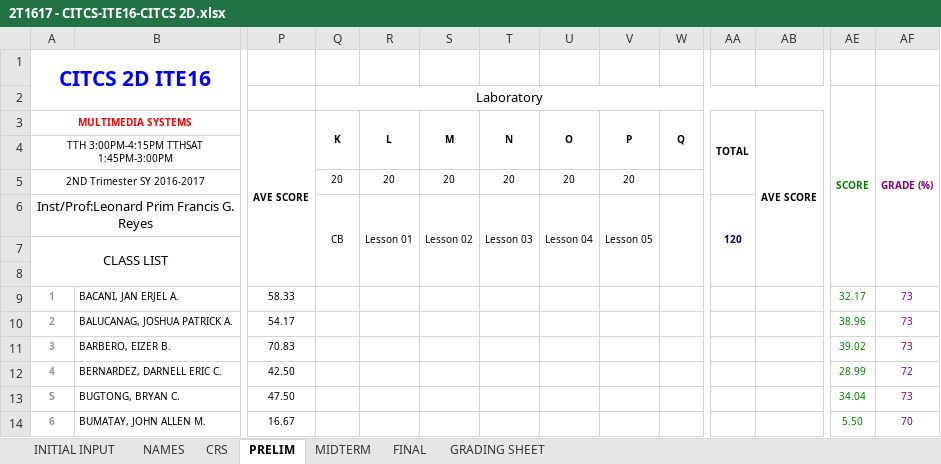
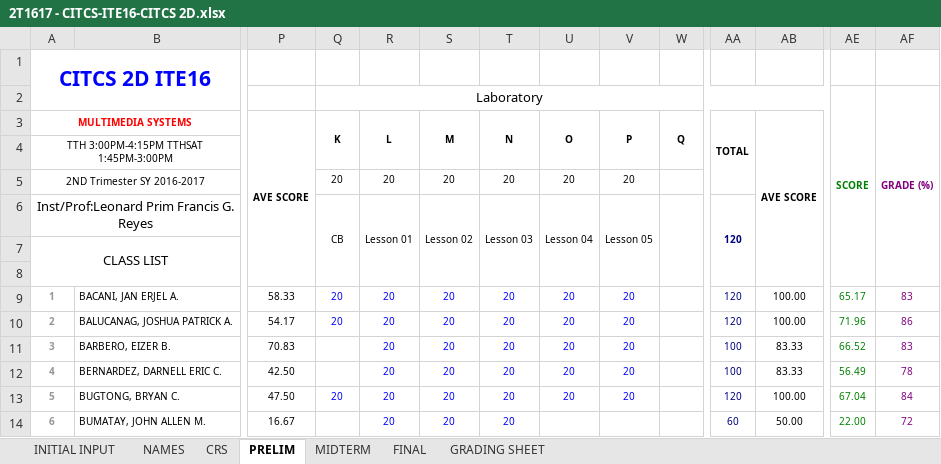
Before and after one commit to primusr/ClassRecords, an Excel workbook: 2T1617CR/2T1617 - CITCS-ITE16-CITCS 2D.xlsx, sheet PRELIM, drawn as a sheet; only a part is shown, gaps mark what is left out; values as stored, in another font and other column widths than the file's, no borders; the diff covers the shown part only; the diff names each change by its address in the sheet, - before the commit and + after, or states it on an @@ line.

```diff
--- a/2T1617CR/2T1617 - CITCS-ITE16-CITCS 2D.xlsx (sheet PRELIM)
+++ b/2T1617CR/2T1617 - CITCS-ITE16-CITCS 2D.xlsx (sheet PRELIM)
-Q9:Q10 (K): (empty)
+Q9:Q10 (K): 20
-R9:R14 (L): (empty)
+R9:R14 (L): 20
-S9:S14 (M): (empty)
+S9:S14 (M): 20
-T9:T14 (N): (empty)
+T9:T14 (N): 20
-U9:U13 (O): (empty)
+U9:U13 (O): 20
-V9:V13 (P): (empty)
+V9:V13 (P): 20
-AA9:AA10 (TOTAL): (empty)
+AA9:AA10 (TOTAL): 120
-AB9:AB10 (AVE SCORE): (empty)
+AB9:AB10 (AVE SCORE): 100.00
-AE9: 32.17
+AE9: 65.17
-AF9: 73
+AF9: 83
-AE10: 38.96
+AE10: 71.96
-AF10: 73
+AF10: 86
-AA11:AA12 (TOTAL): (empty)
+AA11:AA12 (TOTAL): 100
-AB11:AB12 (AVE SCORE): (empty)
+AB11:AB12 (AVE SCORE): 83.33
-AE11: 39.02
+AE11: 66.52
-AF11: 73
+AF11: 83
-AE12: 28.99
+AE12: 56.49
-AF12: 72
+AF12: 78
-Q13 (K): (empty)
+Q13 (K): 20
-AA13 (TOTAL): (empty)
+AA13 (TOTAL): 120
-AB13 (AVE SCORE): (empty)
+AB13 (AVE SCORE): 100.00
-AE13: 34.04
+AE13: 67.04
-AF13: 73
+AF13: 84
-AA14 (TOTAL): (empty)
+AA14 (TOTAL): 60
-AB14 (AVE SCORE): (empty)
+AB14 (AVE SCORE): 50.00
-AE14: 5.50
+AE14: 22.00
-AF14: 70
+AF14: 72
```
Also changed, not shown: 342 edited cells elsewhere in this sheet, sheet CRS, sheet GRADING SHEET, 2T1617CR/2T1617 - CITCS-ITE3-CITCS 2A.xlsx.
